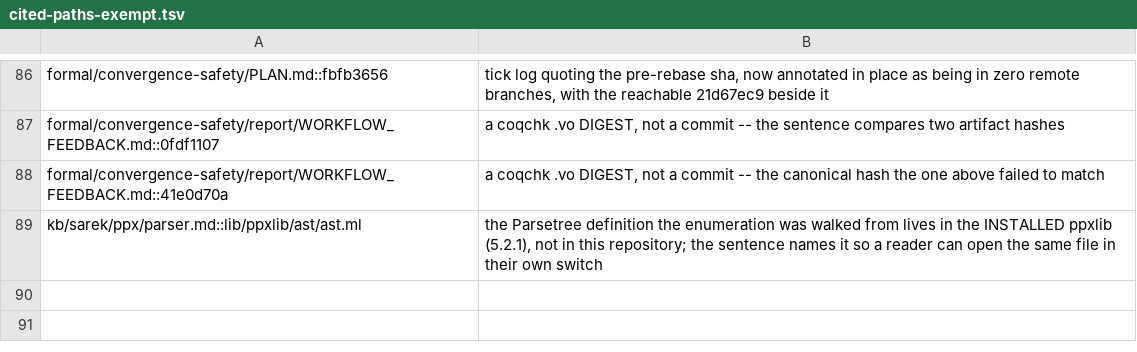
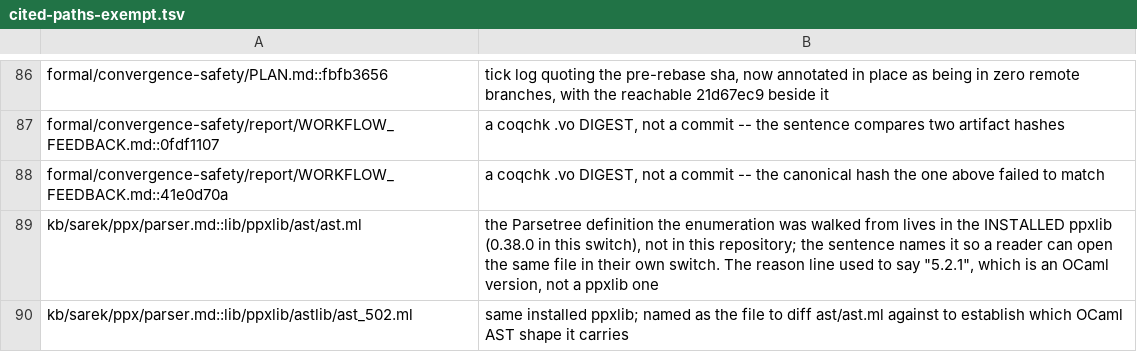
Before and after one commit to mathiasbourgoin/Sarek, a TSV file: scripts/cited-paths-exempt.tsv, drawn as a sheet; only a part is shown, gaps mark what is left out.

```diff
--- a/scripts/cited-paths-exempt.tsv
+++ b/scripts/cited-paths-exempt.tsv
@@ -88,2 +88,3 @@ formal/convergence-safety/report/WORKFLOW_FEEDBACK.md::0fdf1107	a coqchk .vo DIG
 formal/convergence-safety/report/WORKFLOW_FEEDBACK.md::41e0d70a	a coqchk .vo DIGEST, not a commit -- the canonical hash the one above failed to match
-kb/sarek/ppx/parser.md::lib/ppxlib/ast/ast.ml	the Parsetree definition the enumeration was walked from lives in the INSTALLED ppxlib (5.2.1), not in this repository; the sentence names it so a reader can open the same file in their own switch
+kb/sarek/ppx/parser.md::lib/ppxlib/ast/ast.ml	the Parsetree definition the enumeration was walked from lives in the INSTALLED ppxlib (0.38.0 in this switch), not in this repository; the sentence names it so a reader can open the same file in their own switch. The reason line used to say "5.2.1", which is an OCaml version, not a ppxlib one
+kb/sarek/ppx/parser.md::lib/ppxlib/astlib/ast_502.ml	same installed ppxlib; named as the file to diff ast/ast.ml against to establish which OCaml AST shape it carries
```
Also changed, not shown: 1 other file.
